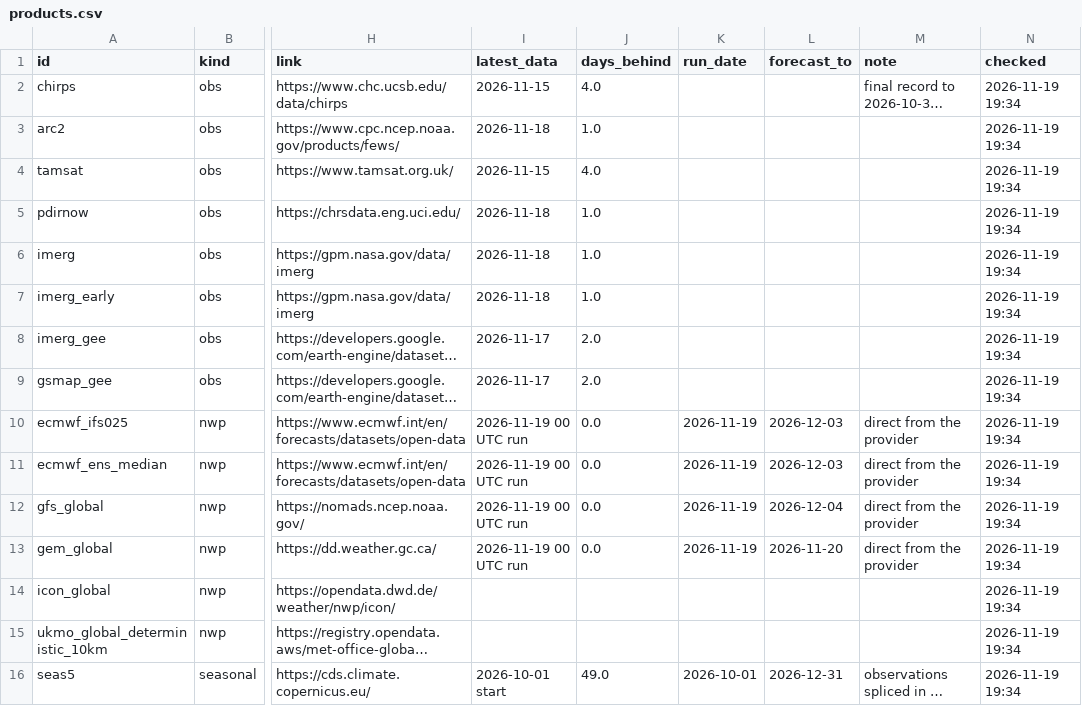
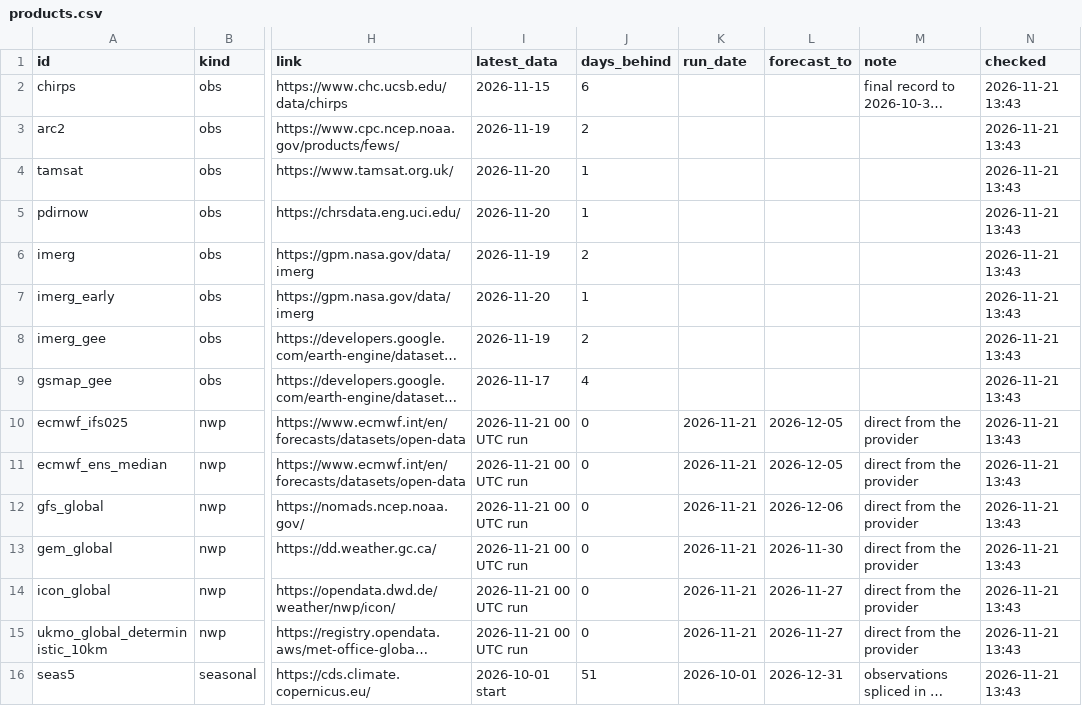
Before and after one commit to YonSci/-Operational-Multi-Model-Seasonal-Forecasting-System, a CSV file: frontend/public/tracker/data/products.csv, drawn as a sheet; only a part is shown, gaps mark what is left out; long unchanged cells end in …; the diff names each change by its address in the sheet, - before the commit and + after, or states it on an @@ line.

```diff
--- a/frontend/public/tracker/data/products.csv
+++ b/frontend/public/tracker/data/products.csv
-J2 (days_behind): 4.0
+J2 (days_behind): 6
-N2:N16 (checked): 2026-11-19 19:34
+N2:N16 (checked): 2026-11-21 13:43
-I3 (latest_data): 2026-11-18
+I3 (latest_data): 2026-11-19
-J3 (days_behind): 1.0
+J3 (days_behind): 2
-I4 (latest_data): 2026-11-15
+I4 (latest_data): 2026-11-20
-J4 (days_behind): 4.0
+J4 (days_behind): 1
-I5 (latest_data): 2026-11-18
+I5 (latest_data): 2026-11-20
-J5 (days_behind): 1.0
+J5 (days_behind): 1
-I6 (latest_data): 2026-11-18
+I6 (latest_data): 2026-11-19
-J6 (days_behind): 1.0
+J6 (days_behind): 2
-I7 (latest_data): 2026-11-18
+I7 (latest_data): 2026-11-20
-J7 (days_behind): 1.0
+J7 (days_behind): 1
-I8 (latest_data): 2026-11-17
+I8 (latest_data): 2026-11-19
-J8 (days_behind): 2.0
+J8 (days_behind): 2
-J9 (days_behind): 2.0
+J9 (days_behind): 4
-I10:I13 (latest_data): 2026-11-19 00 UTC run
+I10:I13 (latest_data): 2026-11-21 00 UTC run
-J10:J13 (days_behind): 0.0
+J10:J13 (days_behind): 0
-K10:K13 (run_date): 2026-11-19
+K10:K13 (run_date): 2026-11-21
-L10:L11 (forecast_to): 2026-12-03
+L10:L11 (forecast_to): 2026-12-05
-L12 (forecast_to): 2026-12-04
+L12 (forecast_to): 2026-12-06
-L13 (forecast_to): 2026-11-20
+L13 (forecast_to): 2026-11-30
-I14:I15 (latest_data): (empty)
+I14:I15 (latest_data): 2026-11-21 00 UTC run
-J14:J15 (days_behind): (empty)
+J14:J15 (days_behind): 0
-K14:K15 (run_date): (empty)
+K14:K15 (run_date): 2026-11-21
-L14:L15 (forecast_to): (empty)
+L14:L15 (forecast_to): 2026-11-27
-M14:M15 (note): (empty)
+M14:M15 (note): direct from the provider
-J16 (days_behind): 49.0
+J16 (days_behind): 51
```
Also changed, not shown: frontend/public/tracker/data/ens_daily.csv, frontend/public/tracker/data/forecast_events.csv, 38 other files.
